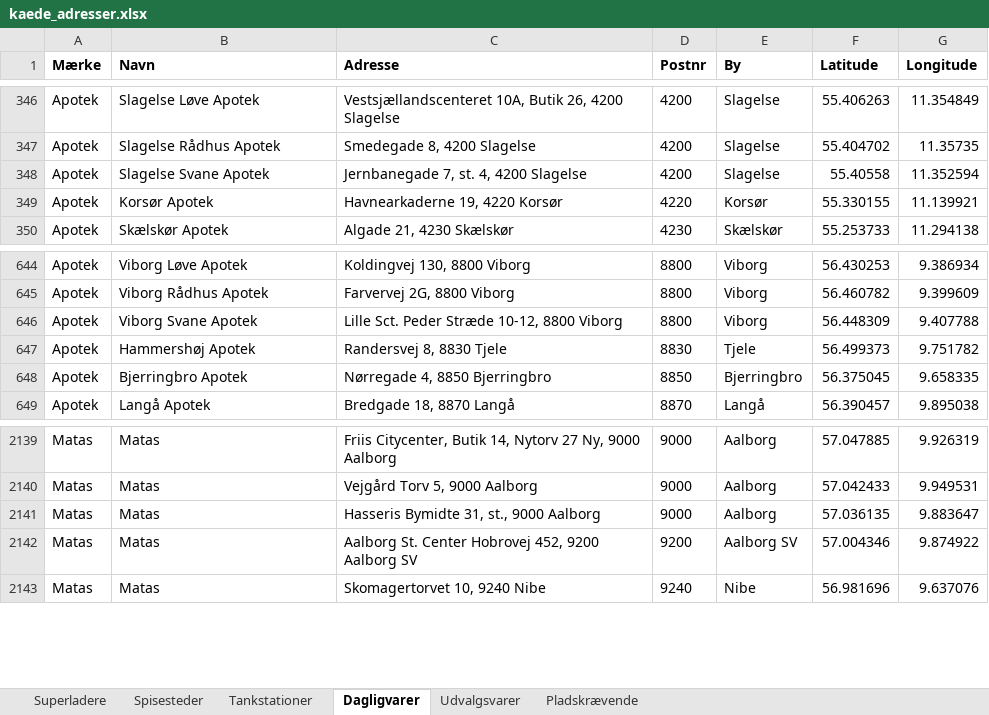
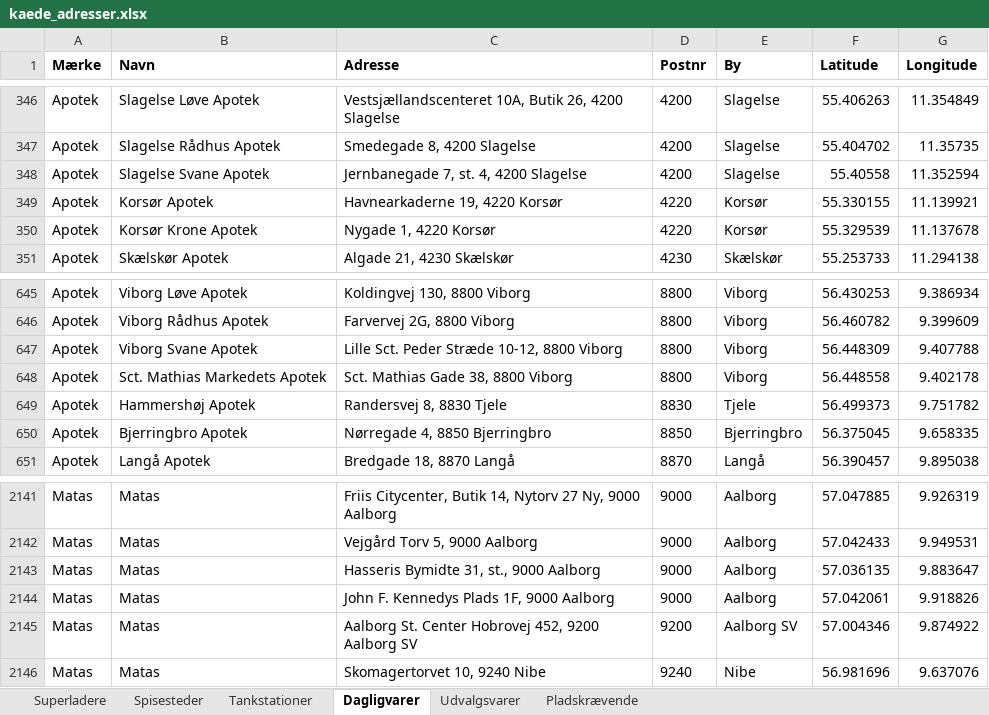
Before and after one commit to sfpkartago/retailkort, an Excel workbook: kaede_adresser.xlsx, sheet Dagligvarer, drawn as a sheet; only a part is shown, gaps mark what is left out; values as stored, in another font and other column widths than the file's, no borders; the diff names each change by its address in the sheet, - before the commit and + after, or states it on an @@ line.

```diff
--- a/kaede_adresser.xlsx (sheet Dagligvarer)
+++ b/kaede_adresser.xlsx (sheet Dagligvarer)
+row 350: Apotek | Korsør Krone Apotek | Nygade 1, 4220 Korsør | 4220 | Korsør | 55.329539 | 11.137678
+row 648: Apotek | Sct. Mathias Markedets Apotek | Sct. Mathias Gade 38, 8800 Viborg | 8800 | Viborg | 56.448558 | 9.402178
+row 2144: Matas | Matas | John F. Kennedys Plads 1F, 9000 Aalborg | 9000 | Aalborg | 57.042061 | 9.918826
```
Also changed, not shown: sheet Pladskrævende, sheet Superladere, 11 other files.
